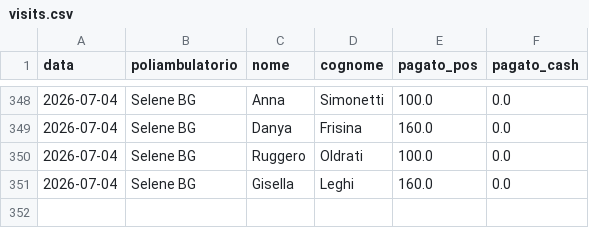
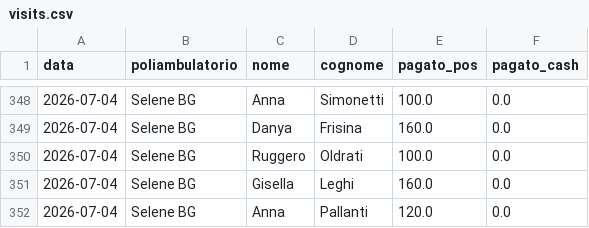
Before and after one commit to rlicordari/report_privato, a CSV file: data/visits.csv, drawn as a sheet; only a part is shown, gaps mark what is left out; the diff names each change by its address in the sheet, - before the commit and + after, or states it on an @@ line.

Commit message:
Visita: Pallanti Anna @ Selene BG (2026-07-04)

```diff
--- a/data/visits.csv
+++ b/data/visits.csv
+row 352: 2026-07-04 | Selene BG | Anna | Pallanti | 120.0 | 0.0
```
